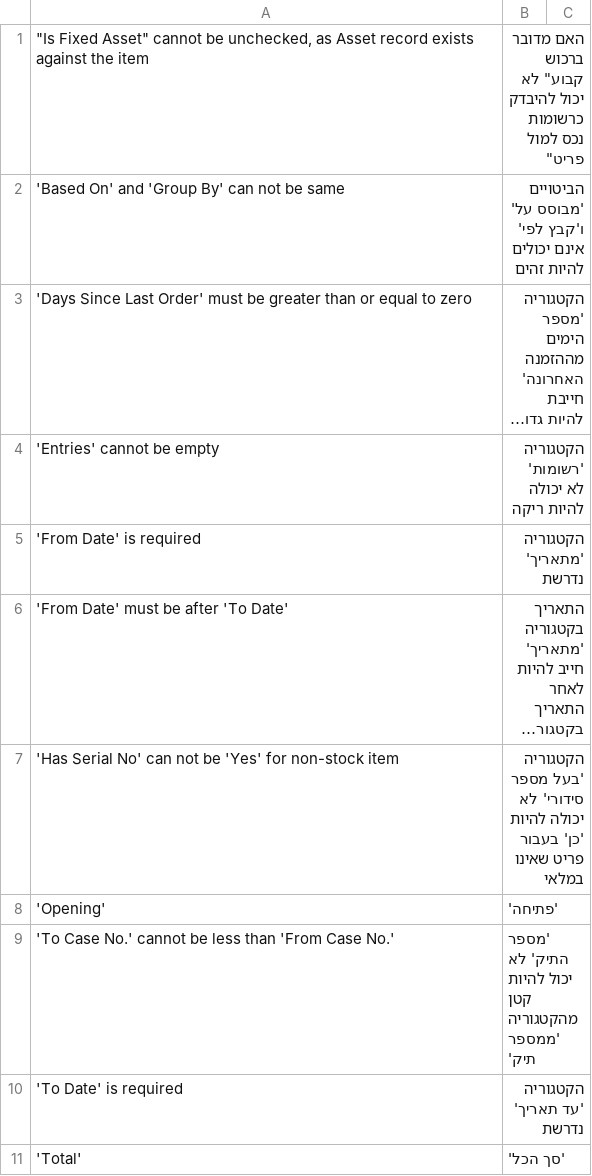
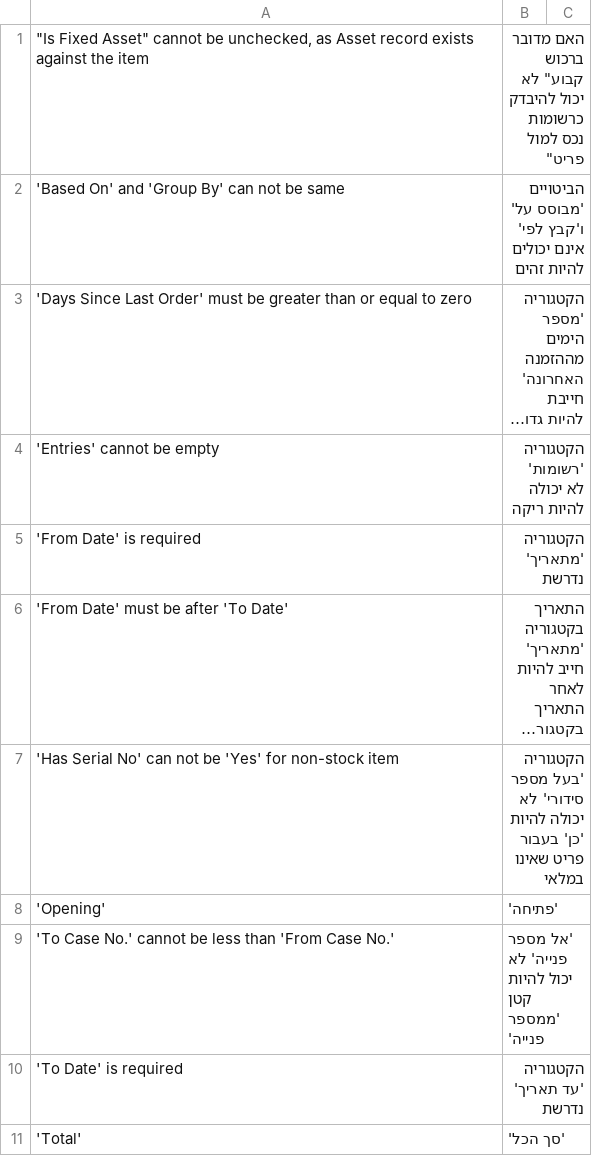
Before and after one commit to cojalvo/erpnext, a CSV file: erpnext/translations/he.csv, drawn as a sheet; only a part is shown; long unchanged cells end in ….

Commit message:
small correction

```diff
--- a/erpnext/translations/he.csv
+++ b/erpnext/translations/he.csv
@@ -8,3 +8,3 @@
 'Opening','פתיחה'
-'To Case No.' cannot be less than 'From Case No.','מספר התיק' לא יכול להיות קטן מהקטגוריה 'ממספר תיק',
+'To Case No.' cannot be less than 'From Case No.','אל מספר פנייה' לא יכול להיות קטן 'ממספר פנייה',
 'To Date' is required,הקטגוריה 'עד תאריך' נדרשת,
```
